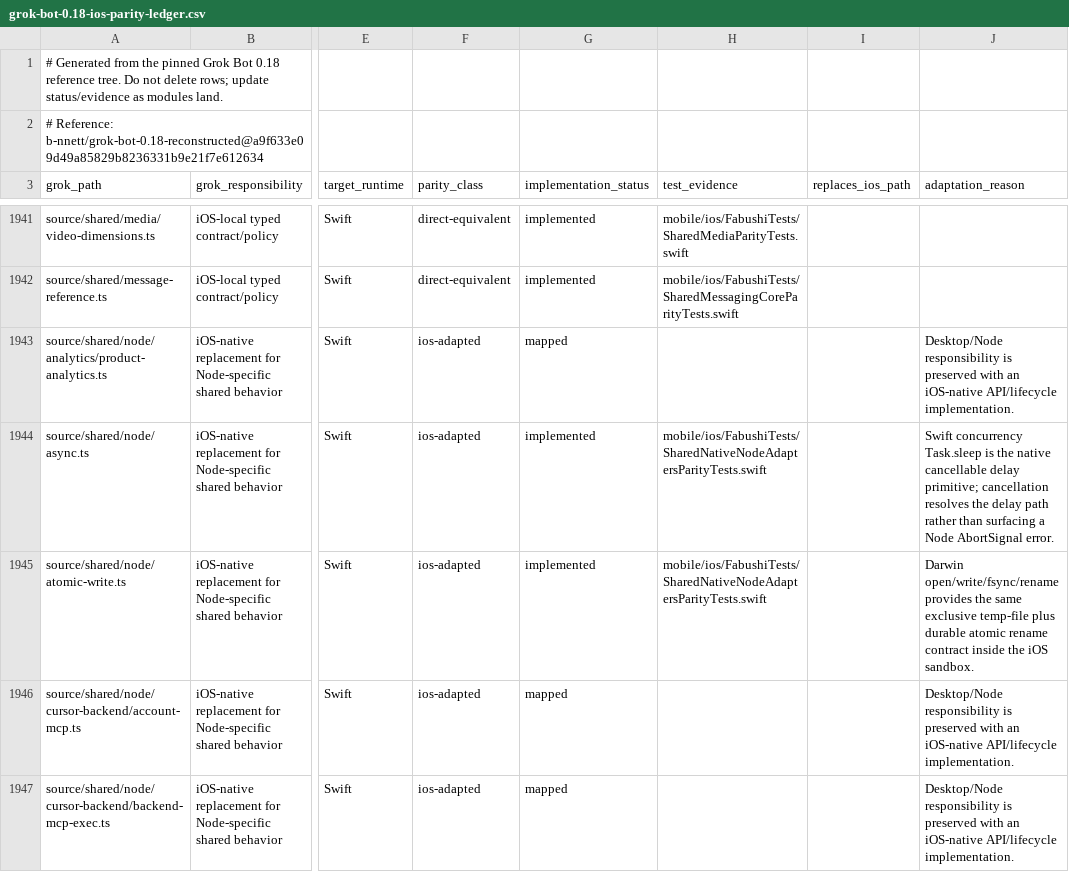
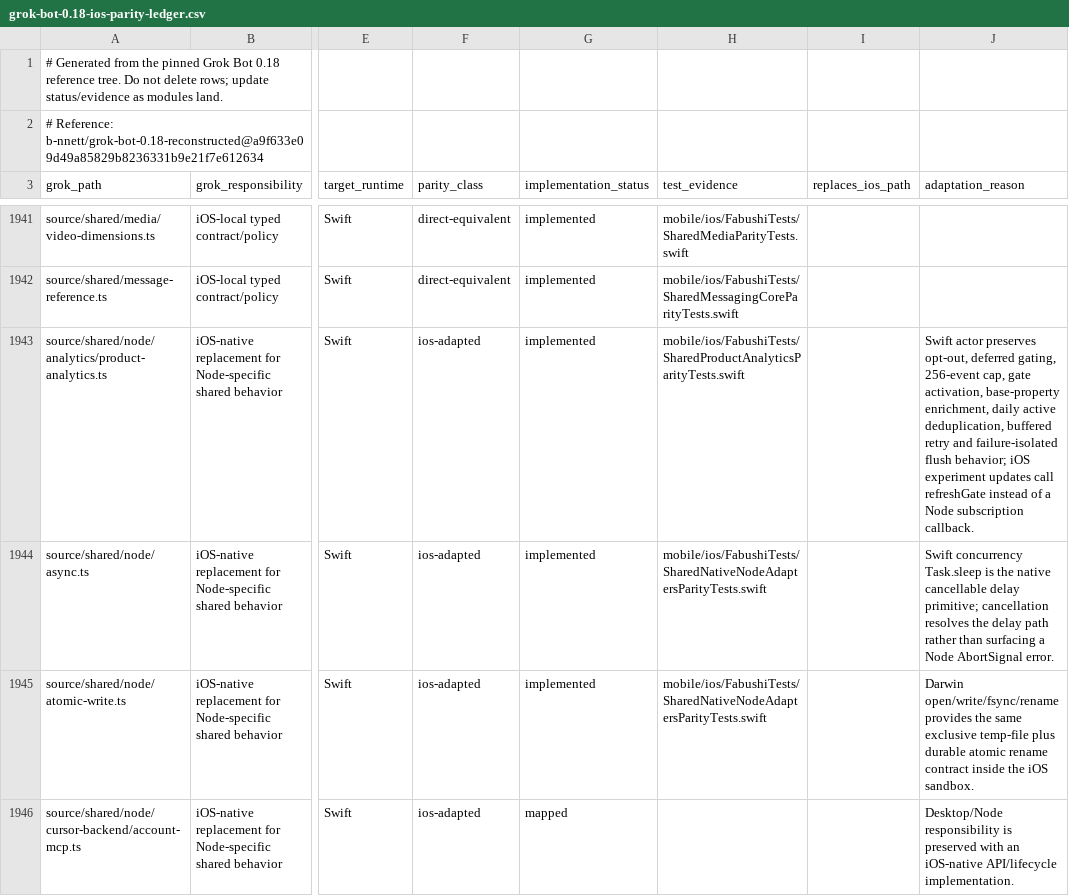
Before and after one commit to bhrumom/fabushi-ios, a CSV file: docs/parity/grok-bot-0.18-ios-parity-ledger.csv, drawn as a sheet; only a part is shown, gaps mark what is left out; the shorter side is filled out with more unchanged rows; the diff names each change by its address in the sheet, - before the commit and + after, or states it on an @@ line.

Commit message:
feat(ios-analytics): port gated product analytics

```diff
--- a/docs/parity/grok-bot-0.18-ios-parity-ledger.csv
+++ b/docs/parity/grok-bot-0.18-ios-parity-ledger.csv
-G1943 (implementation_status): mapped
+G1943 (implementation_status): implemented
-H1943 (test_evidence): (empty)
+H1943 (test_evidence): mobile/ios/FabushiTests/SharedProductAnalyticsParityTests.swift
-J1943 (adaptation_reason): Desktop/Node responsibility is preserved with an iOS-native API/lifecycle implementation.
+J1943 (adaptation_reason): Swift actor preserves opt-out, deferred gating, 256-event cap, gate activation, base-property enrichment, daily active deduplication, buffered retry and failure-isolated flush behavior; iOS experiment updates call refreshGate instead of a Node subscription callback.
```
Also changed, not shown: 2 other files.
